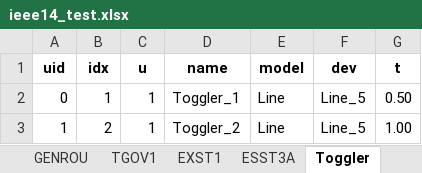
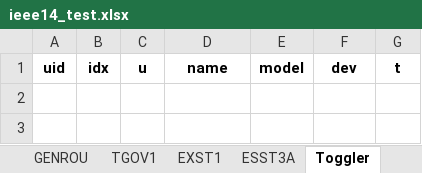
Before and after one commit to ryancalizadeh/EECE571, an Excel workbook: ieee14_test.xlsx, sheet Toggler, drawn as a sheet; values as stored, in another font and other column widths than the file's, no borders; the diff names each change by its address in the sheet, - before the commit and + after, or states it on an @@ line.

```diff
--- a/ieee14_test.xlsx (sheet Toggler)
+++ b/ieee14_test.xlsx (sheet Toggler)
-row 2: 0 | 1 | 1 | Toggler_1 | Line | Line_5 | 0.50
-row 3: 1 | 2 | 1 | Toggler_2 | Line | Line_5 | 1.00
```
Also changed, not shown: sheet PQ, 5 other files.
